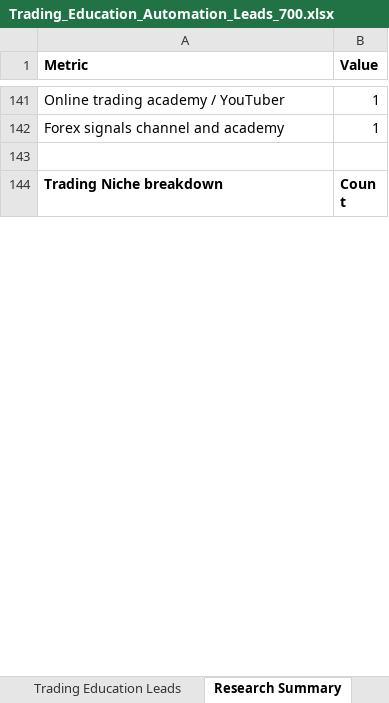
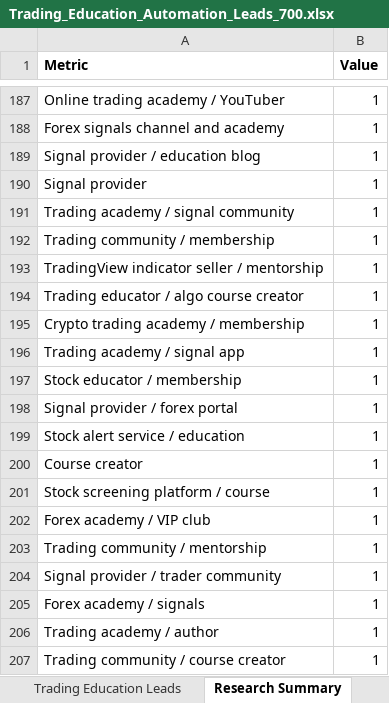
Before and after one commit to oseniibrahim845-hue/rappido, an Excel workbook: Trading_Education_Automation_Leads_700.xlsx, sheet Research Summary, drawn as a sheet; only a part is shown, gaps mark what is left out; the shorter side is filled out with more unchanged rows; values as stored, in another font and other column widths than the file's, no borders; the diff covers the shown part only; the diff names each change by its address in the sheet, - before the commit and + after, or states it on an @@ line.

```diff
--- a/Trading_Education_Automation_Leads_700.xlsx (sheet Research Summary)
+++ b/Trading_Education_Automation_Leads_700.xlsx (sheet Research Summary)
+row 189: Signal provider / education blog | 1
+row 190: Signal provider | 1
+row 191: Trading academy / signal community | 1
+row 192: Trading community / membership | 1
+row 193: TradingView indicator seller / mentorship | 1
+row 194: Trading educator / algo course creator | 1
+row 195: Crypto trading academy / membership | 1
+row 196: Trading academy / signal app | 1
+row 197: Stock educator / membership | 1
+row 198: Signal provider / forex portal | 1
+row 199: Stock alert service / education | 1
+row 200: Course creator | 1
+row 201: Stock screening platform / course | 1
+row 202: Forex academy / VIP club | 1
+row 203: Trading community / mentorship | 1
+row 204: Signal provider / trader community | 1
+row 205: Forex academy / signals | 1
+row 206: Trading academy / author | 1
+row 207: Trading community / course creator | 1
```
Also changed, not shown: 133 added rows, 33 removed rows and 63 edited cells elsewhere in this sheet, sheet Trading Education Leads.
